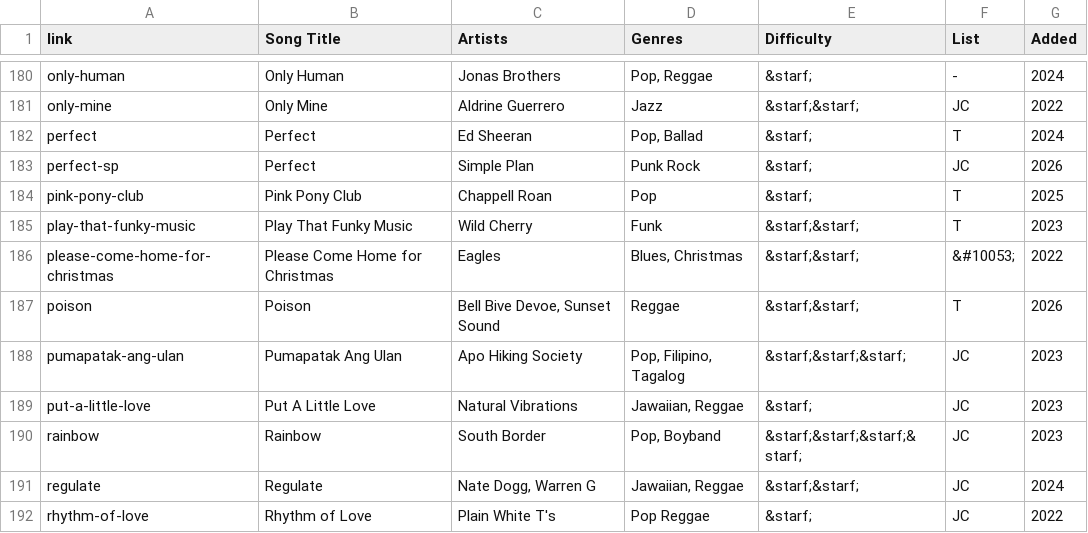
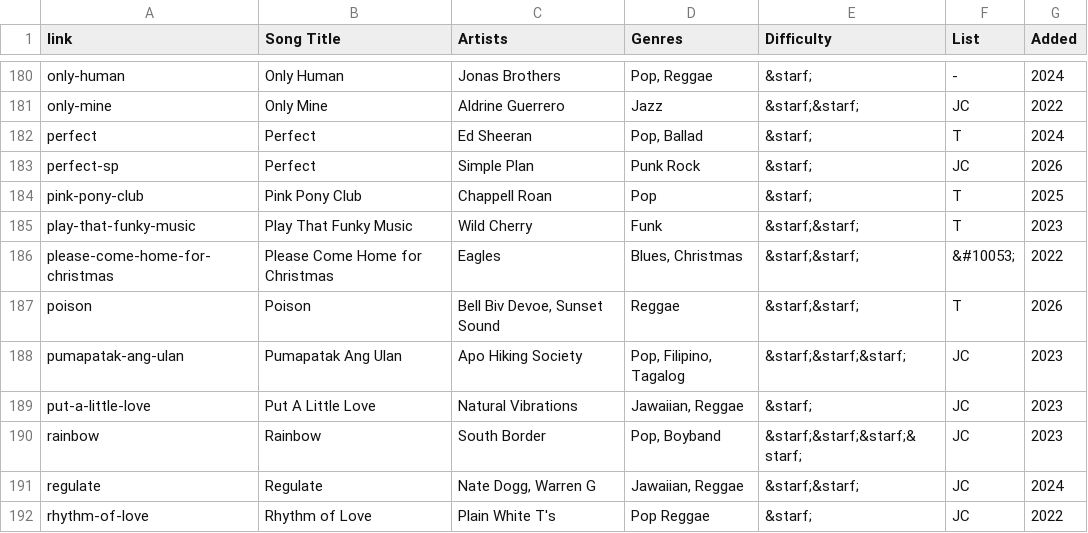
Before and after one commit to TMNTfever/TMNTfever.github.io, a TSV file: ukulele-list.tsv, drawn as a sheet; only a part is shown, gaps mark what is left out.

Commit message:
Update ukulele-list.tsv

```diff
--- a/ukulele-list.tsv
+++ b/ukulele-list.tsv
@@ -186,3 +186,3 @@ play-that-funky-music	Play That Funky Music	Wild Cherry	Funk	&starf;&starf;	T	20
 please-come-home-for-christmas	Please Come Home for Christmas	Eagles	Blues, Christmas	&starf;&starf;	&#10053;	2022
-poison	Poison	Bell Bive Devoe, Sunset Sound	Reggae	&starf;&starf;	T	2026
+poison	Poison	Bell Biv Devoe, Sunset Sound	Reggae	&starf;&starf;	T	2026
 pumapatak-ang-ulan	Pumapatak Ang Ulan	Apo Hiking Society	Pop, Filipino, Tagalog	&starf;&starf;&starf;	JC	2023
```
